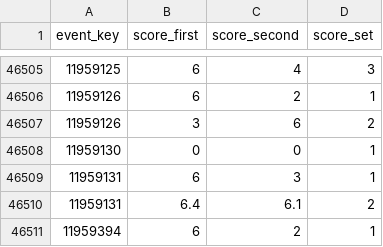
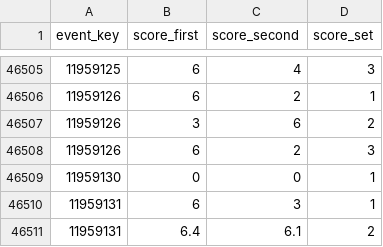
Before and after one commit to loanerabillard/Innovation-Project, a CSV file: back-end/data/matches_csv/scores.csv, drawn as a sheet; only a part is shown, gaps mark what is left out; the shorter side is filled out with more unchanged rows; the diff names each change by its address in the sheet, - before the commit and + after, or states it on an @@ line.

Commit message:
Liaison Back-Front + Table Corentin

```diff
--- a/back-end/data/matches_csv/scores.csv
+++ b/back-end/data/matches_csv/scores.csv
+row 46508: 11959126 | 6 | 2 | 3
```
Also changed, not shown: 10 other files.
